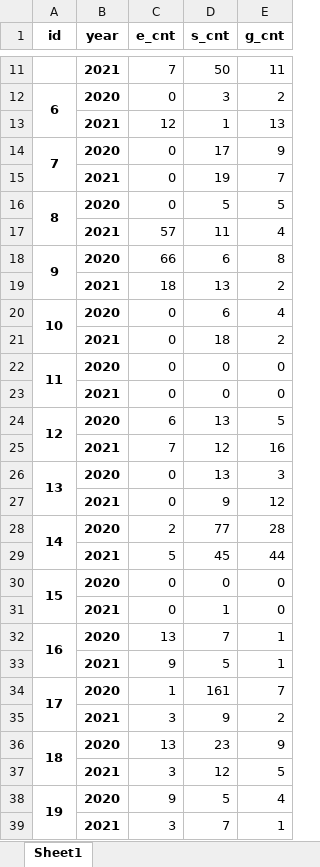
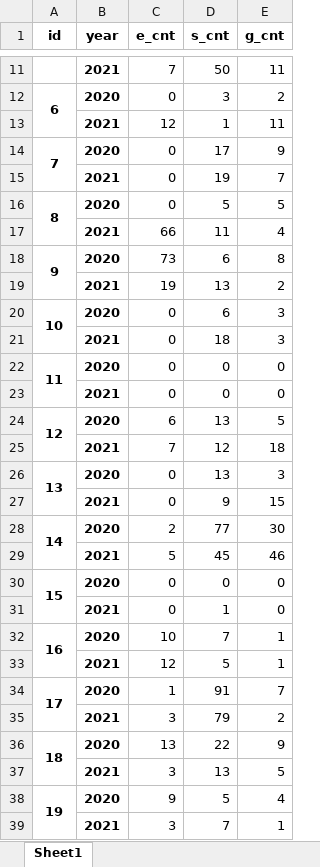
Before and after one commit to March-of-the-Ants/ESG-Rating-System, an Excel workbook: modelling/esg_lexicon/cnt_df.xlsx, sheet Sheet1, drawn as a sheet; only a part is shown, gaps mark what is left out; values as stored, in another font and other column widths than the file's, no borders; removed rows and columns are numbered as before the commit, all else as after; the diff covers the shown part only; the diff names each change by its address in the sheet, - before the commit and + after, or states it on an @@ line.

Commit message:
drop duplicates of jobplanet data

```diff
--- a/modelling/esg_lexicon/cnt_df.xlsx (sheet Sheet1)
+++ b/modelling/esg_lexicon/cnt_df.xlsx (sheet Sheet1)
-E13 (g_cnt): 13
+E13 (g_cnt): 11
-C17 (e_cnt): 57
+C17 (e_cnt): 66
-C18 (e_cnt): 66
+C18 (e_cnt): 73
-C19 (e_cnt): 18
+C19 (e_cnt): 19
-E20 (g_cnt): 4
+E20 (g_cnt): 3
-row 21:  | 2021 | 0 | 18 | 2
+row 21:  | 2021 | 0 | 18 | 3
-E25 (g_cnt): 16
+E25 (g_cnt): 18
-E27 (g_cnt): 12
+E27 (g_cnt): 15
-E28 (g_cnt): 28
+E28 (g_cnt): 30
-E29 (g_cnt): 44
+E29 (g_cnt): 46
-C32 (e_cnt): 13
+C32 (e_cnt): 10
-C33 (e_cnt): 9
+C33 (e_cnt): 12
-D34 (s_cnt): 161
+D34 (s_cnt): 91
-D35 (s_cnt): 9
+D35 (s_cnt): 79
-D36 (s_cnt): 23
+D36 (s_cnt): 22
-D37 (s_cnt): 12
+D37 (s_cnt): 13
```
Also changed, not shown: 62 added rows, 62 removed rows, 14 moved rows and 809 edited cells elsewhere in this sheet, 4 other files.
